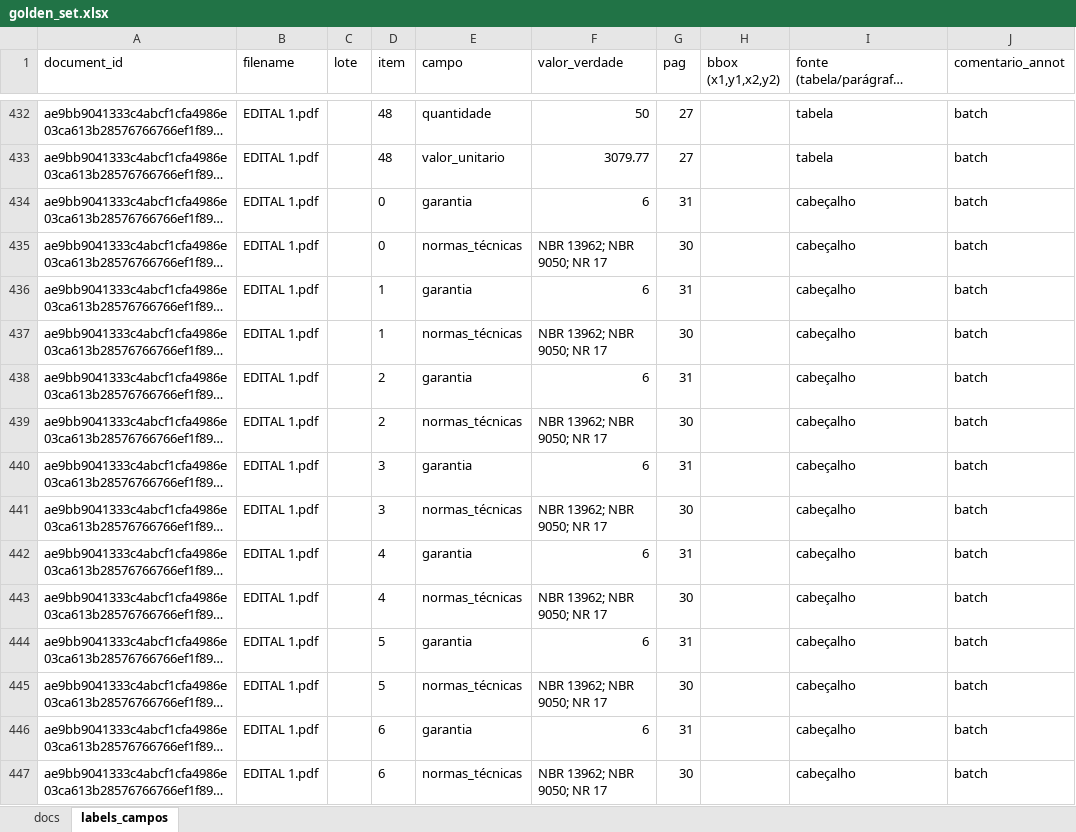
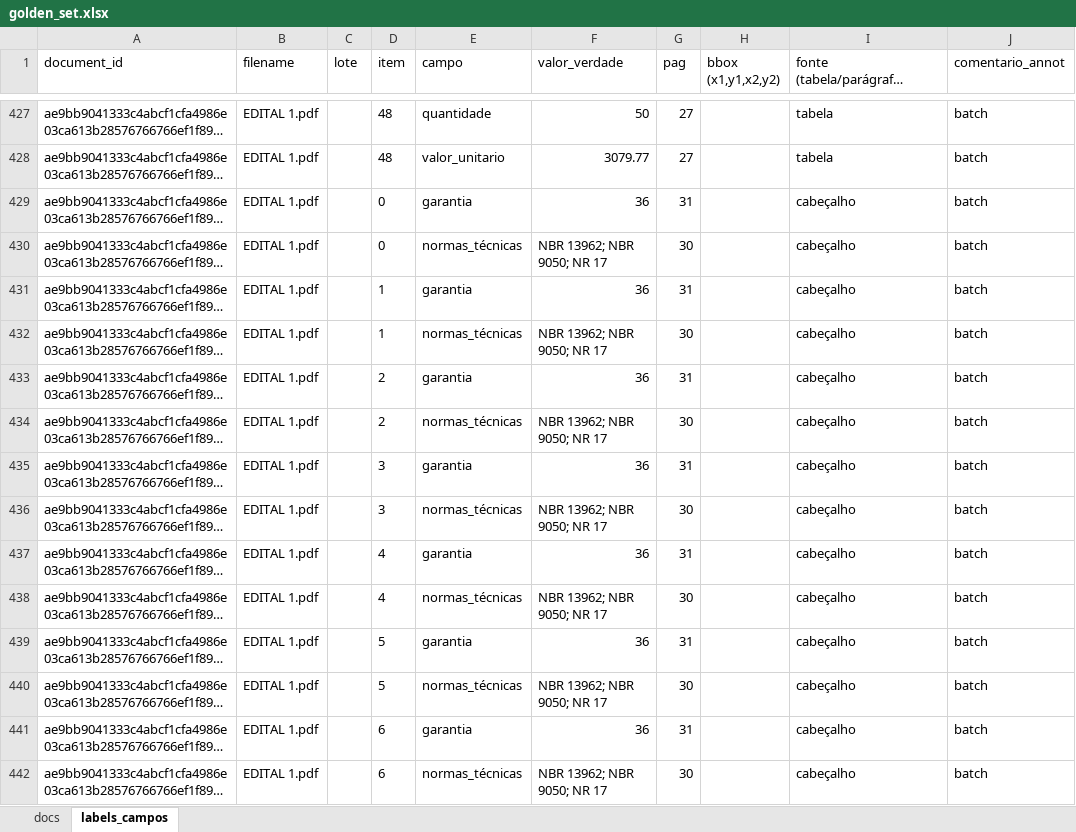
Before and after one commit to fratucci12/extrator, an Excel workbook: golden_set.xlsx, sheet labels_campos, drawn as a sheet; only a part is shown, gaps mark what is left out; long unchanged cells end in …; values as stored, in another font and other column widths than the file's, no borders; addresses are those after the commit; the diff covers the shown part only; the diff names each change by its address in the sheet, - before the commit and + after, or states it on an @@ line.

```diff
--- a/golden_set.xlsx (sheet labels_campos)
+++ b/golden_set.xlsx (sheet labels_campos)
-F429 (valor_verdade): 6
+F429 (valor_verdade): 36
-F431 (valor_verdade): 6
+F431 (valor_verdade): 36
-F433 (valor_verdade): 6
+F433 (valor_verdade): 36
-F435 (valor_verdade): 6
+F435 (valor_verdade): 36
-F437 (valor_verdade): 6
+F437 (valor_verdade): 36
-F439 (valor_verdade): 6
+F439 (valor_verdade): 36
-F441 (valor_verdade): 6
+F441 (valor_verdade): 36
```
Also changed, not shown: 5 added rows, 10 removed rows and 49 edited cells elsewhere in this sheet, 1 other file.
